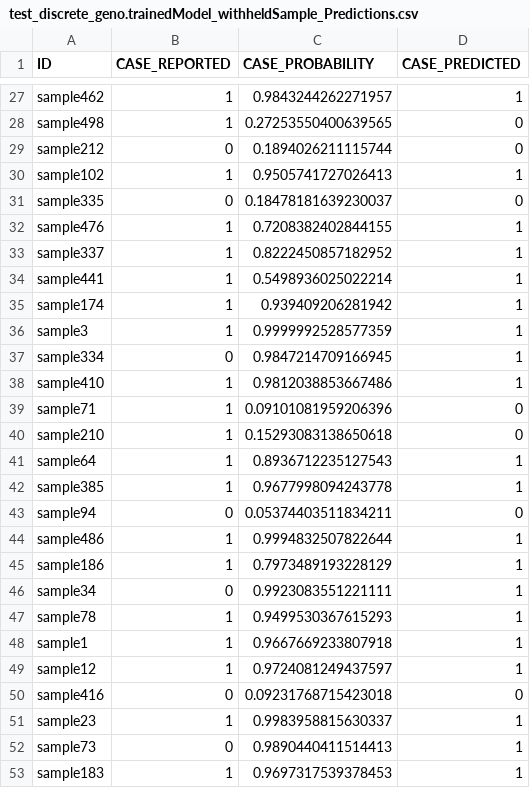
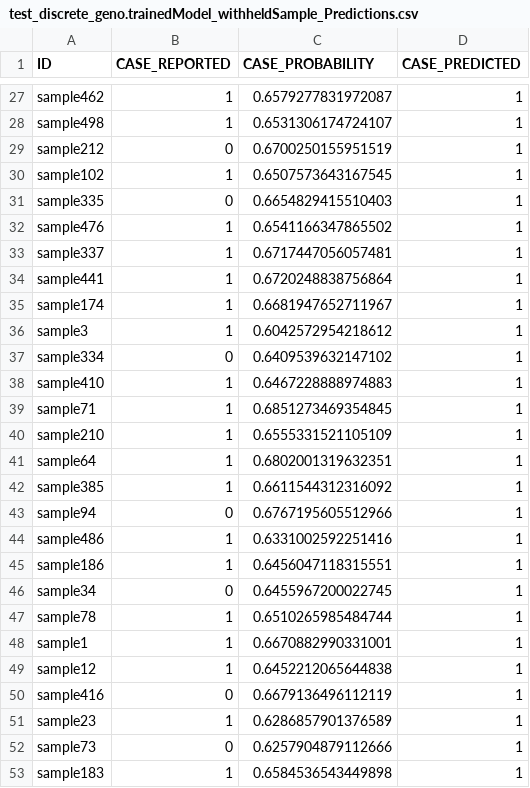
Before and after one commit to GenoML/genoml2, a CSV file: outputs/test_discrete_geno.trainedModel_withheldSample_Predictions.csv, drawn as a sheet; only a part is shown, gaps mark what is left out; the diff covers the shown part only; the diff names each change by its address in the sheet, - before the commit and + after, or states it on an @@ line.

```diff
--- a/outputs/test_discrete_geno.trainedModel_withheldSample_Predictions.csv
+++ b/outputs/test_discrete_geno.trainedModel_withheldSample_Predictions.csv
-C27 (CASE_PROBABILITY): 0.9843244262271957
+C27 (CASE_PROBABILITY): 0.6579277831972087
-C28 (CASE_PROBABILITY): 0.27253550400639565
+C28 (CASE_PROBABILITY): 0.6531306174724107
-D28:D29 (CASE_PREDICTED): 0
+D28:D29 (CASE_PREDICTED): 1
-C29 (CASE_PROBABILITY): 0.1894026211115744
+C29 (CASE_PROBABILITY): 0.6700250155951519
-C30 (CASE_PROBABILITY): 0.9505741727026413
+C30 (CASE_PROBABILITY): 0.6507573643167545
-C31 (CASE_PROBABILITY): 0.18478181639230037
+C31 (CASE_PROBABILITY): 0.6654829415510403
-D31 (CASE_PREDICTED): 0
+D31 (CASE_PREDICTED): 1
-C32 (CASE_PROBABILITY): 0.7208382402844155
+C32 (CASE_PROBABILITY): 0.6541166347865502
-C33 (CASE_PROBABILITY): 0.8222450857182952
+C33 (CASE_PROBABILITY): 0.6717447056057481
-C34 (CASE_PROBABILITY): 0.5498936025022214
+C34 (CASE_PROBABILITY): 0.6720248838756864
-C35 (CASE_PROBABILITY): 0.939409206281942
+C35 (CASE_PROBABILITY): 0.6681947652711967
-C36 (CASE_PROBABILITY): 0.9999992528577359
+C36 (CASE_PROBABILITY): 0.6042572954218612
-C37 (CASE_PROBABILITY): 0.9847214709166945
+C37 (CASE_PROBABILITY): 0.6409539632147102
-C38 (CASE_PROBABILITY): 0.9812038853667486
+C38 (CASE_PROBABILITY): 0.6467228888974883
-C39 (CASE_PROBABILITY): 0.09101081959206396
+C39 (CASE_PROBABILITY): 0.6851273469354845
-D39:D40 (CASE_PREDICTED): 0
+D39:D40 (CASE_PREDICTED): 1
-C40 (CASE_PROBABILITY): 0.15293083138650618
+C40 (CASE_PROBABILITY): 0.6555331521105109
-C41 (CASE_PROBABILITY): 0.8936712235127543
+C41 (CASE_PROBABILITY): 0.6802001319632351
-C42 (CASE_PROBABILITY): 0.9677998094243778
+C42 (CASE_PROBABILITY): 0.6611544312316092
-C43 (CASE_PROBABILITY): 0.05374403511834211
+C43 (CASE_PROBABILITY): 0.6767195605512966
-D43 (CASE_PREDICTED): 0
+D43 (CASE_PREDICTED): 1
-C44 (CASE_PROBABILITY): 0.9994832507822644
+C44 (CASE_PROBABILITY): 0.6331002592251416
-C45 (CASE_PROBABILITY): 0.7973489193228129
+C45 (CASE_PROBABILITY): 0.6456047118315551
-C46 (CASE_PROBABILITY): 0.9923083551221111
+C46 (CASE_PROBABILITY): 0.6455967200022745
-C47 (CASE_PROBABILITY): 0.9499530367615293
+C47 (CASE_PROBABILITY): 0.6510265985484744
-C48 (CASE_PROBABILITY): 0.9667669233807918
+C48 (CASE_PROBABILITY): 0.6670882990331001
-C49 (CASE_PROBABILITY): 0.9724081249437597
+C49 (CASE_PROBABILITY): 0.6452212065644838
-C50 (CASE_PROBABILITY): 0.09231768715423018
+C50 (CASE_PROBABILITY): 0.6679136496112119
-D50 (CASE_PREDICTED): 0
+D50 (CASE_PREDICTED): 1
-C51 (CASE_PROBABILITY): 0.9983958815630337
+C51 (CASE_PROBABILITY): 0.6286857901376589
-C52 (CASE_PROBABILITY): 0.9890440411514413
+C52 (CASE_PROBABILITY): 0.6257904879112666
-C53 (CASE_PROBABILITY): 0.9697317539378453
+C53 (CASE_PROBABILITY): 0.6584536543449898
```
Also changed, not shown: 163 edited cells elsewhere in this file, outputs/test_discrete_geno.trainedModel_trainingSample_Predictions.csv, outputs/test_discrete_geno.training_withheldSamples_performanceMetrics.csv, 8 other files.
